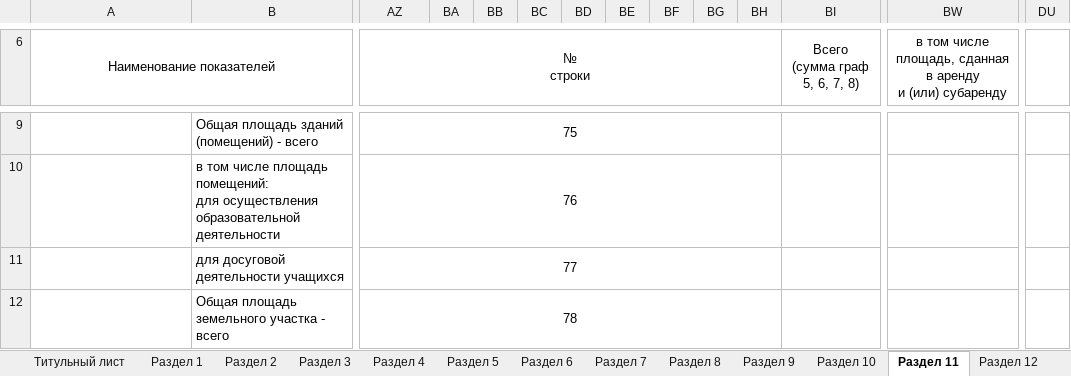
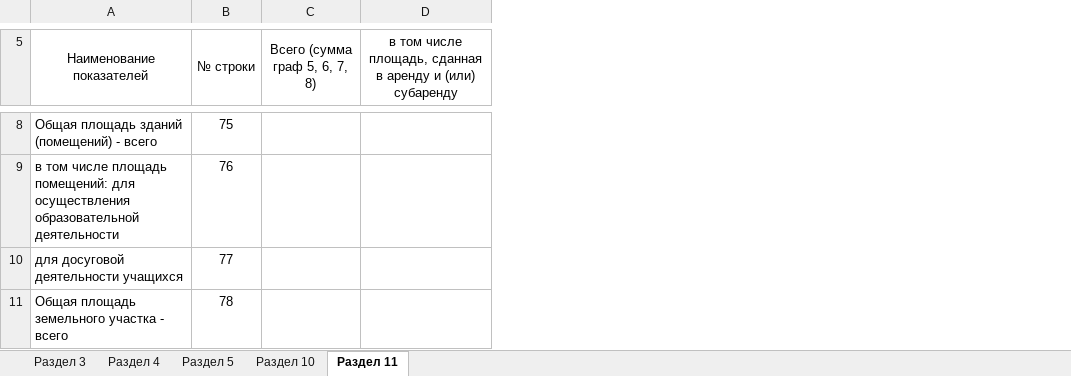
Before and after one commit to 4eshir/docs, an Excel workbook: templates/report_DOD.xlsx, sheet Раздел 11, drawn as a sheet; only a part is shown, gaps mark what is left out; values as stored, in another font and other column widths than the file's, no borders; removed rows and columns are numbered as before the commit, all else as after; ↵ is a line break in a cell; the diff covers the shown part only; the diff names each change by its address in the sheet, - before the commit and + after, or states it on an @@ line.

```diff
--- a/templates/report_DOD.xlsx (sheet Раздел 11)
+++ b/templates/report_DOD.xlsx (sheet Раздел 11)
-sheet tab: Титульный лист
-sheet tab: Раздел 1
-sheet tab: Раздел 2
-sheet tab: Раздел 6
-sheet tab: Раздел 7
-sheet tab: Раздел 8
-sheet tab: Раздел 9
-sheet tab: Раздел 12
-column B, rows 9-12: Общая площадь зданий (помещений) - всего | в том числе площадь помещений: ↵ для осуществления образовательной деятельности | для досуговой деятельности учащихся | Общая площадь земельного участка - всего
-column BA, empty
-column BB, empty
-column BC, empty
-column BD, empty
-column BE, empty
-column BF, empty
-column BG, empty
-column BH, empty
-column DU, empty
-B5: № ↵ строки
+B5: № строки
-C5: Всего ↵ (сумма граф ↵ 5, 6, 7, 8)
+C5: Всего (сумма граф 5, 6, 7, 8)
-D5: …(или) субаренду
+D5: …(или) субаренду
-A8 (Наименование показателей): (empty)
+A8 (Наименование показателей): Общая площадь зданий (помещений) - всего
-AZ9:BH9 merged
-BI9:BV9 merged
-BW9:CK9 merged
-A9 (Наименование показателей): (empty)
+A9 (Наименование показателей): в том числе площадь помещений: для осуществления образовательной деятельности
-AZ10:BH10 merged
-BI10:BV10 merged
-BW10:CK10 merged
-A10 (Наименование показателей): (empty)
+A10 (Наименование показателей): для досуговой деятельности учащихся
-AZ11:BH11 merged
-BI11:BV11 merged
-BW11:CK11 merged
-A11 (Наименование показателей): (empty)
+A11 (Наименование показателей): Общая площадь земельного участка - всего
-AZ12:BH12 merged
-BI12:BV12 merged
-BW12:CK12 merged
```
Also changed, not shown: 3 added rows, 4 removed rows, 119 removed columns, 3 edited cells and merged cells elsewhere in this sheet, sheet Раздел 4, sheet Раздел 10, sheet Раздел 5, sheet Раздел 3, other sheet tabs, 6 other files.
